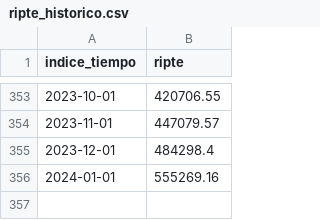
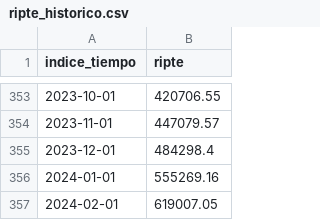
Before and after one commit to IPECD-AreaDatos/scrapingTrabajo, a CSV file: scarp_RIPTE/files/ripte_historico.csv, drawn as a sheet; only a part is shown, gaps mark what is left out; the diff names each change by its address in the sheet, - before the commit and + after, or states it on an @@ line.

Commit message:
RIPTE

```diff
--- a/scarp_RIPTE/files/ripte_historico.csv
+++ b/scarp_RIPTE/files/ripte_historico.csv
+row 357: 2024-02-01 | 619007.05
```
Also changed, not shown: 1 other file.
